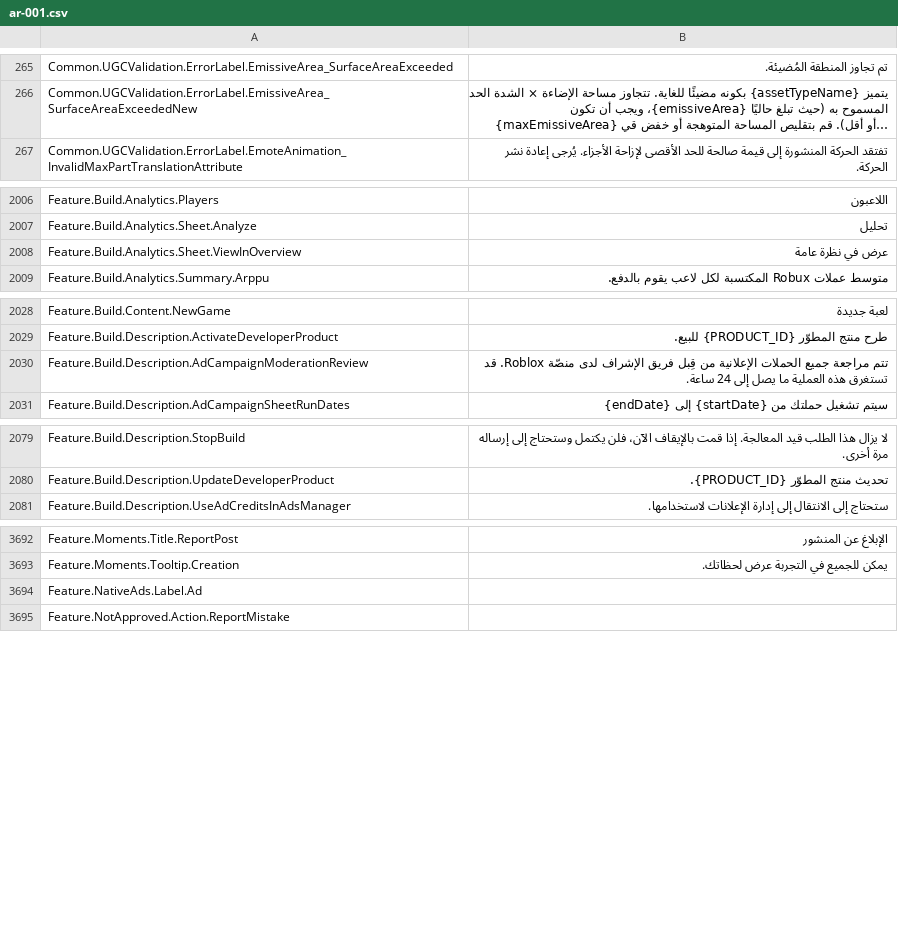
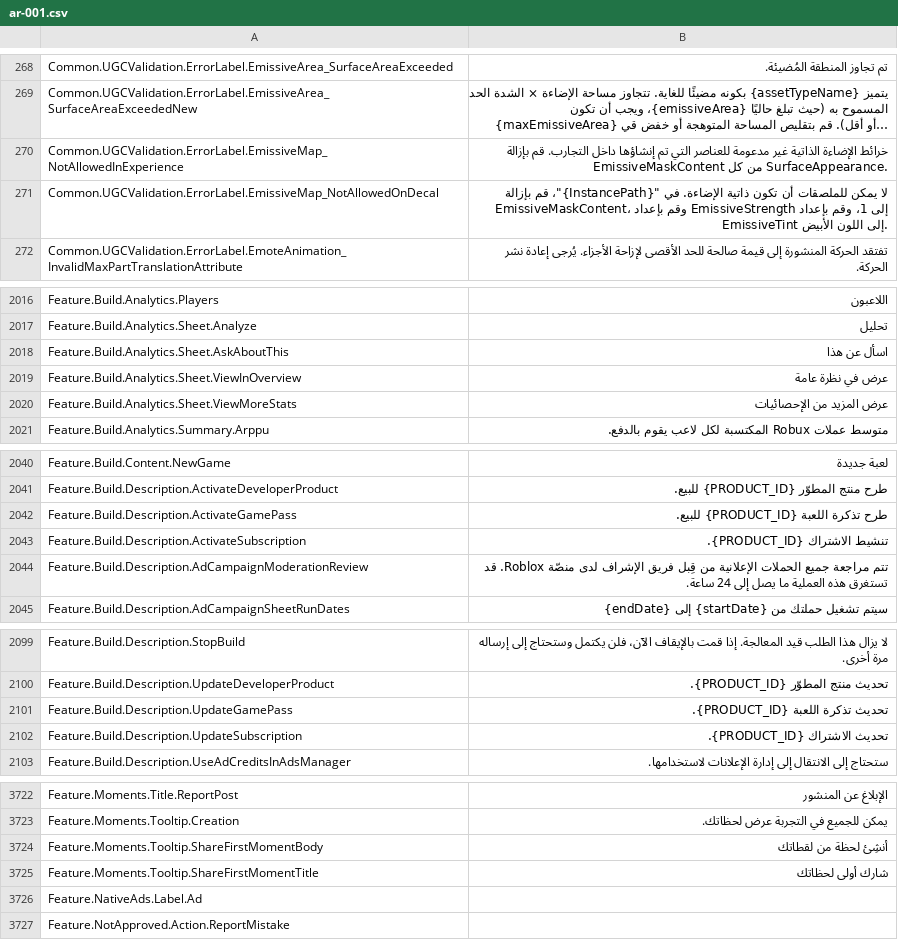
Before and after one commit to EliCauvert/Roblox-Datamining, a CSV file: InExperience/Locales/Common/ar-001.csv, drawn as a sheet; only a part is shown, gaps mark what is left out; long unchanged cells end in …; the diff covers the shown part only; the diff names each change by its address in the sheet, - before the commit and + after, or states it on an @@ line.

```diff
--- a/InExperience/Locales/Common/ar-001.csv
+++ b/InExperience/Locales/Common/ar-001.csv
+row 270: Common.UGCValidation.ErrorLabel.EmissiveMap_NotAllowedInExperience | خرائط الإضاءة الذاتية غير مدعومة للعناصر التي تم إنشاؤها داخل التجارب. قم بإزالة EmissiveMaskContent من كل SurfaceAppearance.
+row 271: Common.UGCValidation.ErrorLabel.EmissiveMap_NotAllowedOnDecal | لا يمكن للملصقات أن تكون ذاتية الإضاءة. في "{InstancePath}"، قم بإزالة EmissiveMaskContent، وقم بإعداد EmissiveStrength إلى 1، وقم بإعداد EmissiveTint إلى اللون الأبيض.
+row 2018: Feature.Build.Analytics.Sheet.AskAboutThis | اسأل عن هذا
+row 2020: Feature.Build.Analytics.Sheet.ViewMoreStats | عرض المزيد من الإحصائيات
+row 2042: Feature.Build.Description.ActivateGamePass | طرح تذكرة اللعبة {PRODUCT_ID} للبيع.
+row 2043: Feature.Build.Description.ActivateSubscription | تنشيط الاشتراك {PRODUCT_ID}.
+row 2101: Feature.Build.Description.UpdateGamePass | تحديث تذكرة اللعبة {PRODUCT_ID}.
+row 2102: Feature.Build.Description.UpdateSubscription | تحديث الاشتراك {PRODUCT_ID}.
+row 3724: Feature.Moments.Tooltip.ShareFirstMomentBody | أنشِئ لحظة من لقطاتك
+row 3725: Feature.Moments.Tooltip.ShareFirstMomentTitle | شارك أولى لحظاتك
```
Also changed, not shown: 22 added rows and 4 edited cells elsewhere in this file, InExperience/Locales/Common/en-us.csv, InExperience/Locales/Common/es-es.csv, 37 other files.
